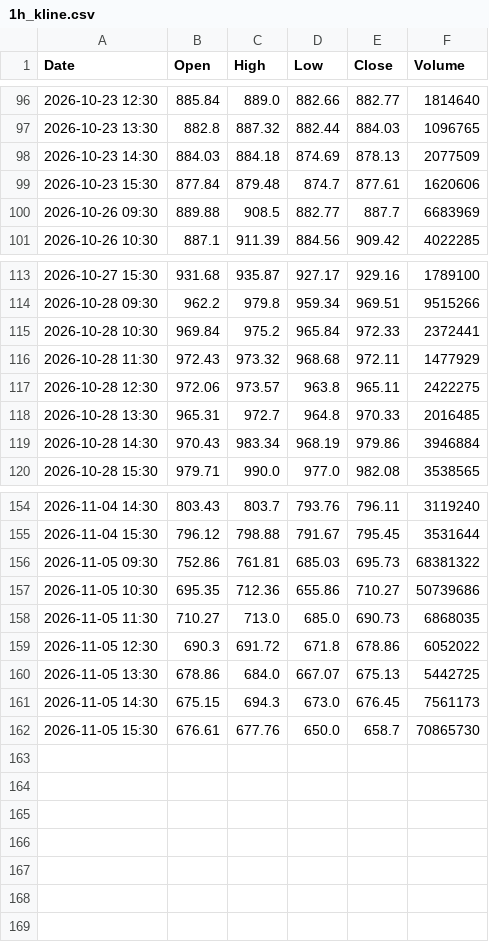
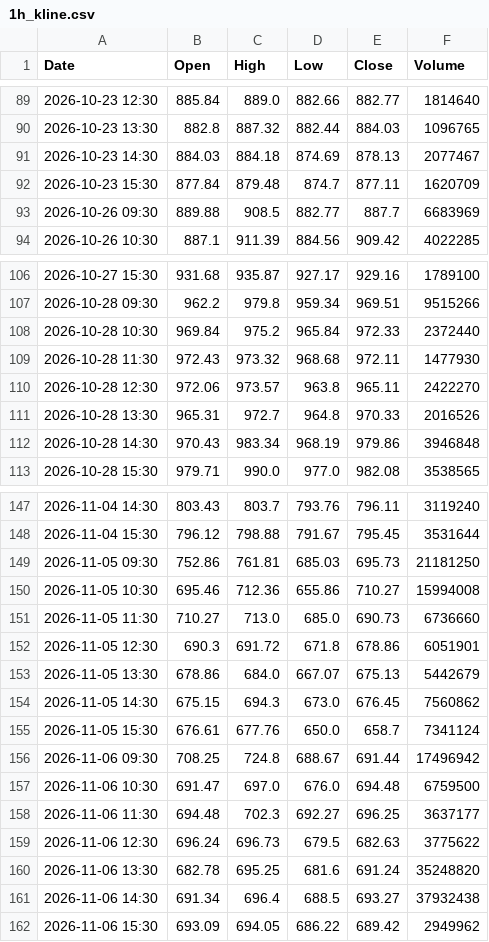
Before and after one commit to anonymousKo/market-fetcher, a CSV file: kline_data/MU/1h_kline.csv, drawn as a sheet; only a part is shown, gaps mark what is left out; the diff covers the shown part only.

```diff
--- a/kline_data/MU/1h_kline.csv
+++ b/kline_data/MU/1h_kline.csv
@@ -97,4 +90,4 @@ Date,Open,High,Low,Close,Volume
 2026-10-23 13:30,882.8,887.32,882.44,884.03,1096765
-2026-10-23 14:30,884.03,884.18,874.69,878.13,2077509
-2026-10-23 15:30,877.84,879.48,874.7,877.61,1620606
+2026-10-23 14:30,884.03,884.18,874.69,878.13,2077467
+2026-10-23 15:30,877.84,879.48,874.7,877.11,1620709
 2026-10-26 09:30,889.88,908.5,882.77,887.7,6683969
@@ -114,7 +107,7 @@ Date,Open,High,Low,Close,Volume
 2026-10-28 09:30,962.2,979.8,959.34,969.51,9515266
-2026-10-28 10:30,969.84,975.2,965.84,972.33,2372441
-2026-10-28 11:30,972.43,973.32,968.68,972.11,1477929
-2026-10-28 12:30,972.06,973.57,963.8,965.11,2422275
-2026-10-28 13:30,965.31,972.7,964.8,970.33,2016485
-2026-10-28 14:30,970.43,983.34,968.19,979.86,3946884
+2026-10-28 10:30,969.84,975.2,965.84,972.33,2372440
+2026-10-28 11:30,972.43,973.32,968.68,972.11,1477930
+2026-10-28 12:30,972.06,973.57,963.8,965.11,2422270
+2026-10-28 13:30,965.31,972.7,964.8,970.33,2016526
+2026-10-28 14:30,970.43,983.34,968.19,979.86,3946848
 2026-10-28 15:30,979.71,990.0,977.0,982.08,3538565
@@ -155,8 +148,15 @@ Date,Open,High,Low,Close,Volume
 2026-11-04 15:30,796.12,798.88,791.67,795.45,3531644
-2026-11-05 09:30,752.86,761.81,685.03,695.73,68381322
-2026-11-05 10:30,695.35,712.36,655.86,710.27,50739686
-2026-11-05 11:30,710.27,713.0,685.0,690.73,6868035
-2026-11-05 12:30,690.3,691.72,671.8,678.86,6052022
-2026-11-05 13:30,678.86,684.0,667.07,675.13,5442725
-2026-11-05 14:30,675.15,694.3,673.0,676.45,7561173
-2026-11-05 15:30,676.61,677.76,650.0,658.7,70865730
+2026-11-05 09:30,752.86,761.81,685.03,695.73,21181250
+2026-11-05 10:30,695.46,712.36,655.86,710.27,15994008
+2026-11-05 11:30,710.27,713.0,685.0,690.73,6736660
+2026-11-05 12:30,690.3,691.72,671.8,678.86,6051901
+2026-11-05 13:30,678.86,684.0,667.07,675.13,5442679
+2026-11-05 14:30,675.15,694.3,673.0,676.45,7560862
+2026-11-05 15:30,676.61,677.76,650.0,658.7,7341124
+2026-11-06 09:30,708.25,724.8,688.67,691.44,17496942
+2026-11-06 10:30,691.47,697.0,676.0,694.48,6759500
+2026-11-06 11:30,694.48,702.3,692.27,696.25,3637177
+2026-11-06 12:30,696.24,696.73,679.5,682.63,3775622
+2026-11-06 13:30,682.78,695.25,681.6,691.24,35248820
+2026-11-06 14:30,691.34,696.4,688.5,693.27,37932438
+2026-11-06 15:30,693.09,694.05,686.22,689.42,2949962
```
Also changed, not shown: 7 removed rows and 41 edited cells elsewhere in this file, kline_data/AAPL/1d_kline.csv, kline_data/CRM/1d_kline.csv, 11 other files.
